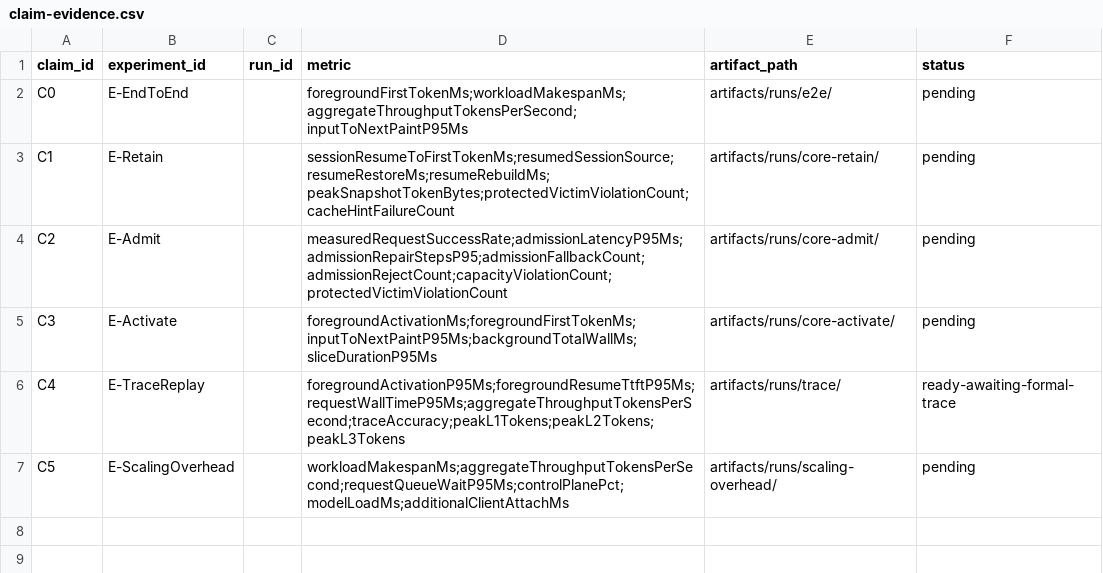
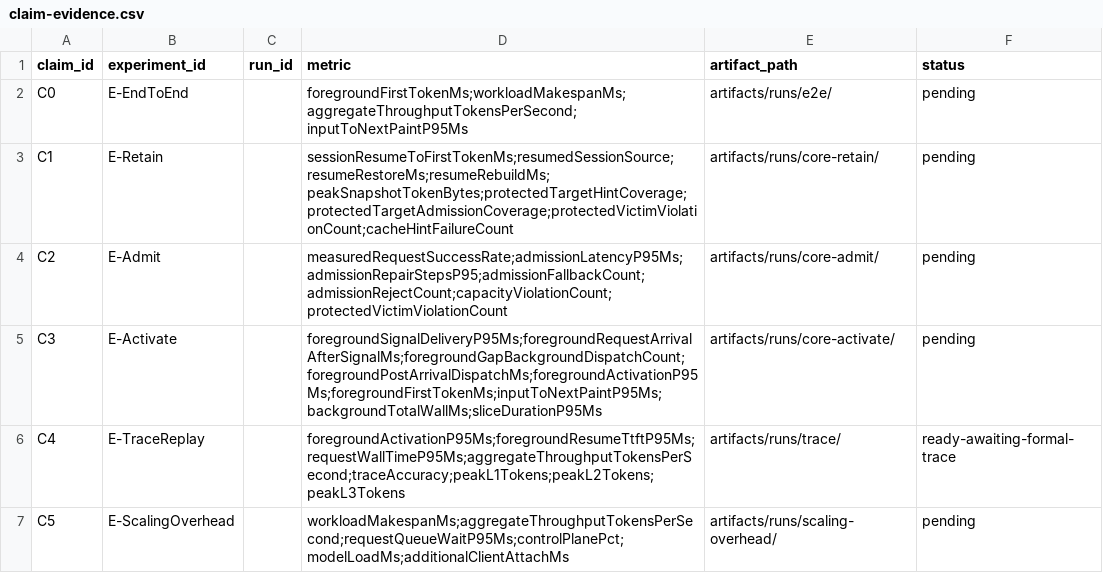
Before and after one commit to 1-rambo/wllm, a CSV file: artifacts/manifests/claim-evidence.csv, drawn as a sheet.

```diff
--- a/artifacts/manifests/claim-evidence.csv
+++ b/artifacts/manifests/claim-evidence.csv
@@ -2,5 +2,5 @@ claim_id,experiment_id,run_id,metric,artifact_path,status
 C0,E-EndToEnd,,foregroundFirstTokenMs;workloadMakespanMs;aggregateThroughputTokensPerSecond;inputToNextPaintP95Ms,artifacts/runs/e2e/,pending
-C1,E-Retain,,sessionResumeToFirstTokenMs;resumedSessionSource;resumeRestoreMs;resumeRebuildMs;peakSnapshotTokenBytes;protectedVictimViolationCount;cacheHintFailureCount,artifacts/runs/core-retain/,pending
+C1,E-Retain,,sessionResumeToFirstTokenMs;resumedSessionSource;resumeRestoreMs;resumeRebuildMs;peakSnapshotTokenBytes;protectedTargetHintCoverage;protectedTargetAdmissionCoverage;protectedVictimViolationCount;cacheHintFailureCount,artifacts/runs/core-retain/,pending
 C2,E-Admit,,measuredRequestSuccessRate;admissionLatencyP95Ms;admissionRepairStepsP95;admissionFallbackCount;admissionRejectCount;capacityViolationCount;protectedVictimViolationCount,artifacts/runs/core-admit/,pending
-C3,E-Activate,,foregroundActivationMs;foregroundFirstTokenMs;inputToNextPaintP95Ms;backgroundTotalWallMs;sliceDurationP95Ms,artifacts/runs/core-activate/,pending
+C3,E-Activate,,foregroundSignalDeliveryP95Ms;foregroundRequestArrivalAfterSignalMs;foregroundGapBackgroundDispatchCount;foregroundPostArrivalDispatchMs;foregroundActivationP95Ms;foregroundFirstTokenMs;inputToNextPaintP95Ms;backgroundTotalWallMs;sliceDurationP95Ms,artifacts/runs/core-activate/,pending
 C4,E-TraceReplay,,foregroundActivationP95Ms;foregroundResumeTtftP95Ms;requestWallTimeP95Ms;aggregateThroughputTokensPerSecond;traceAccuracy;peakL1Tokens;peakL2Tokens;peakL3Tokens,artifacts/runs/trace/,ready-awaiting-formal-trace
```
Also changed, not shown: artifacts/manifests/browser-service-experiment-matrix.csv, 16 other files.
